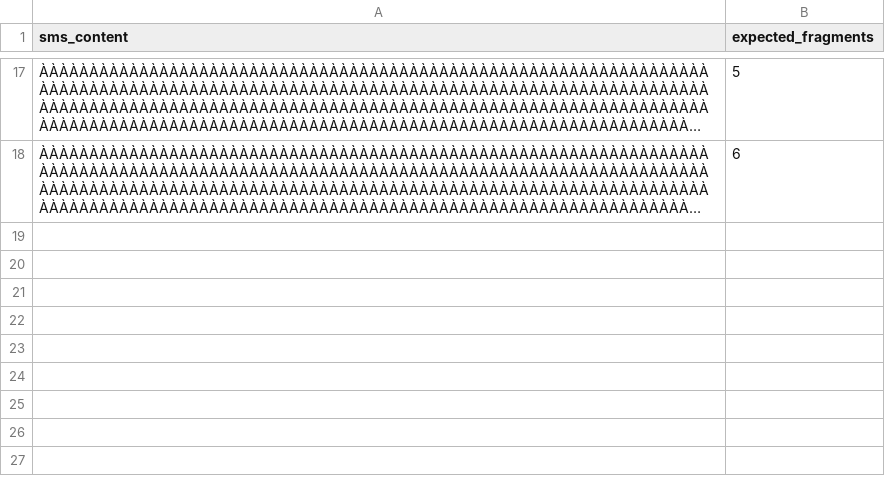
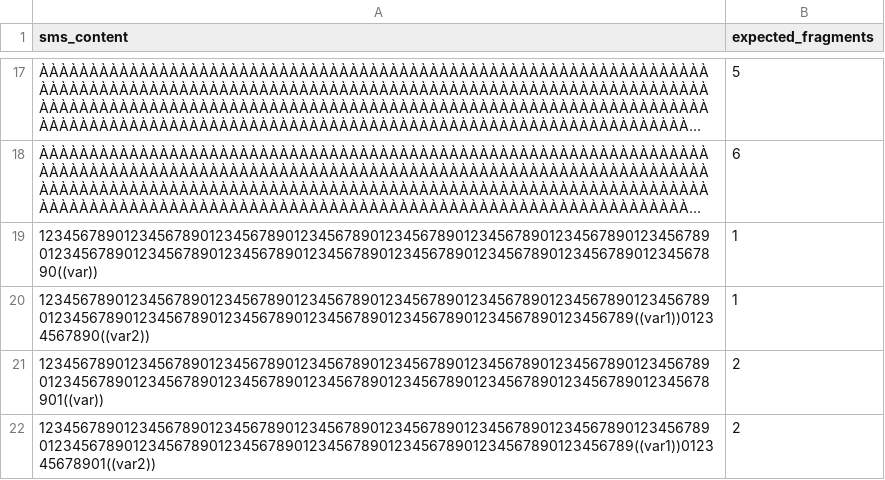
Before and after one commit to cds-snc/notification-utils, a CSV file: notifications_utils/sms_fragment_count_cases.csv, drawn as a sheet; only a part is shown, gaps mark what is left out; long unchanged cells end in …; the diff names each change by its address in the sheet, - before the commit and + after, or states it on an @@ line.

Commit message:
fix bug where variables were counting towards sms character limit and fragment count

```diff
--- a/notifications_utils/sms_fragment_count_cases.csv
+++ b/notifications_utils/sms_fragment_count_cases.csv
+row 19: 1234567890123456789012345678901234567890123456789012345678901234567890123456789012345678901234567890123456789012345678901234567890123456789012345678901234567890((var)) | 1
+row 20: 12345678901234567890123456789012345678901234567890123456789012345678901234567890123456789012345678901234567890123456789012345678901234567890123456789((var1))01234567890((var2)) | 1
+row 21: 12345678901234567890123456789012345678901234567890123456789012345678901234567890123456789012345678901234567890123456789012345678901234567890123456789012345678901((var)) | 2
+row 22: 12345678901234567890123456789012345678901234567890123456789012345678901234567890123456789012345678901234567890123456789012345678901234567890123456789((var1))012345678901((var2)) | 2
```
Also changed, not shown: 2 other files.
